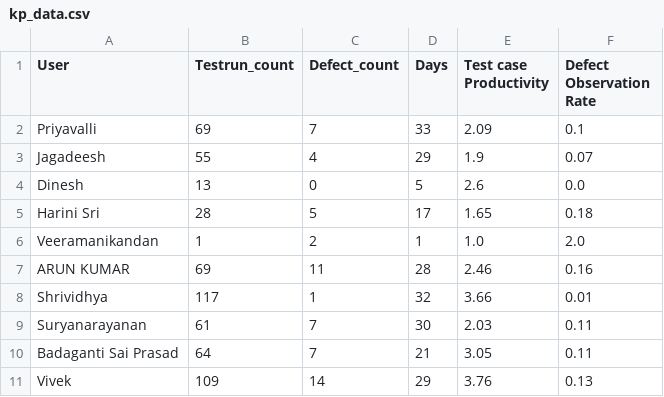
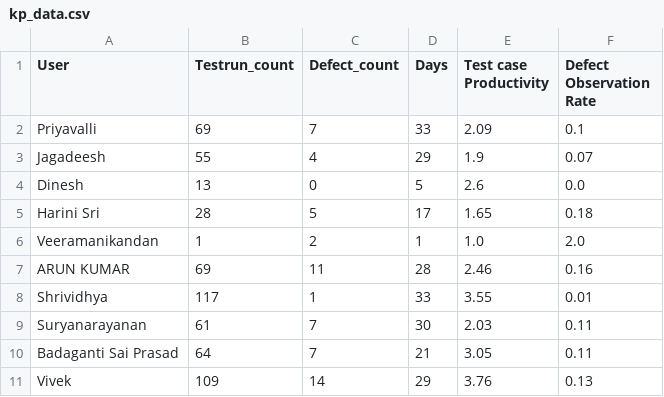
Before and after one commit to DineshGoverthanan/KCE_KPI, a CSV file: kp_data.csv, drawn as a sheet.

```diff
--- a/kp_data.csv
+++ b/kp_data.csv
@@ -7,3 +7,3 @@ Veeramanikandan,1,2,1,1.0,2.0
 ARUN KUMAR,69,11,28,2.46,0.16
-Shrividhya,117,1,32,3.66,0.01
+Shrividhya,117,1,33,3.55,0.01
 Suryanarayanan,61,7,30,2.03,0.11
```
Also changed, not shown: 1 other file.
